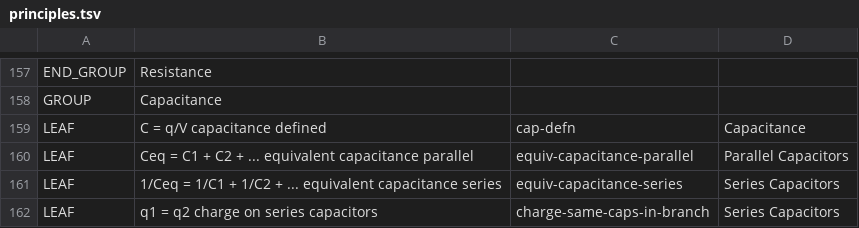
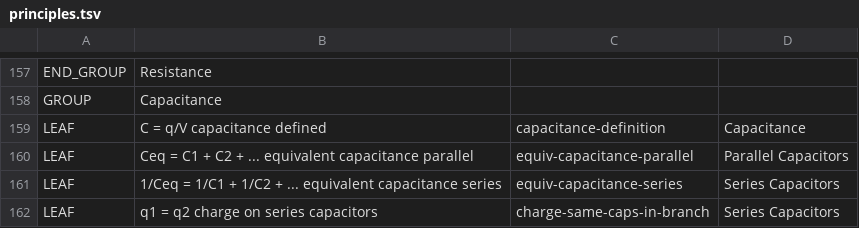
Before and after one commit to bvds/andes, a TSV file: KB/principles.tsv, drawn as a sheet; only a part is shown, gaps mark what is left out; the diff covers the shown part only.

```diff
--- a/KB/principles.tsv
+++ b/KB/principles.tsv
@@ -158,3 +158,3 @@ END_GROUP	Resistance
 GROUP	Capacitance		
-LEAF	C = q/V    capacitance defined	cap-defn	Capacitance
+LEAF	C = q/V    capacitance defined	capacitance-definition	Capacitance
 LEAF	Ceq = C1 + C2 + ...    equivalent capacitance parallel	equiv-capacitance-parallel	Parallel Capacitors
```
Also changed, not shown: 8 edited cells elsewhere in this file, 1 other file.
